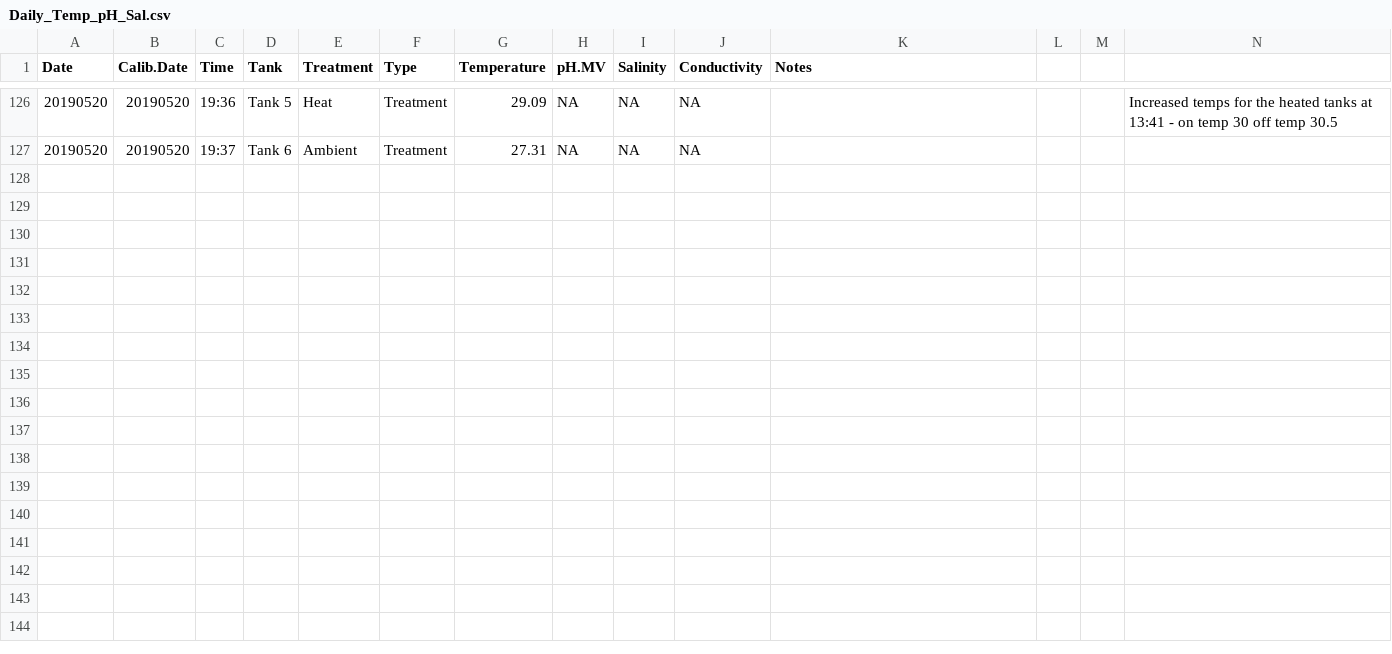
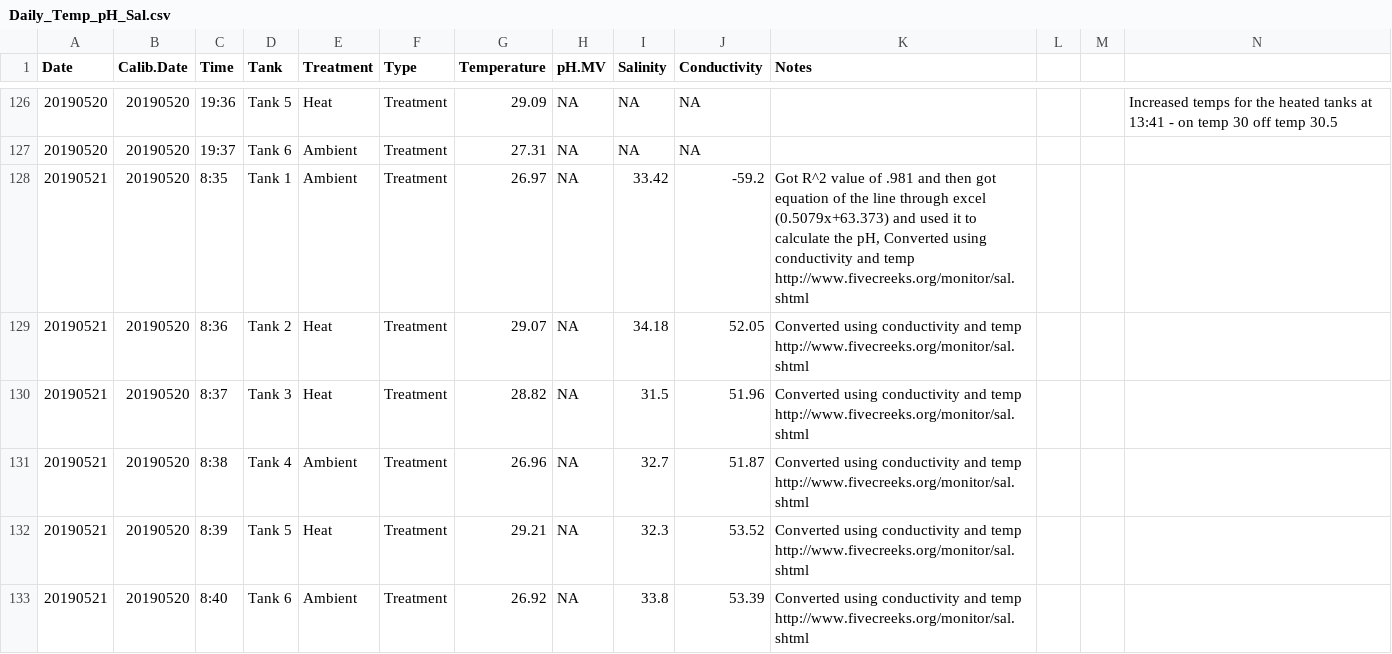
Before and after one commit to hputnam/Coral_Hospital, a CSV file: RAnalysis/Data/Daily_Temp_pH_Sal.csv, drawn as a sheet; only a part is shown, gaps mark what is left out; the diff names each change by its address in the sheet, - before the commit and + after, or states it on an @@ line.

Commit message:
Update Daily_Temp_pH_Sal.csv

```diff
--- a/RAnalysis/Data/Daily_Temp_pH_Sal.csv
+++ b/RAnalysis/Data/Daily_Temp_pH_Sal.csv
+row 128: 20190521 | 20190520 | 8:35 | Tank 1 | Ambient | Treatment | 26.97 | NA | 33.42 | -59.2 | Got R^2 value of .981 and then got equation of the line through excel (0.5079x+63.373) and used it to calculate the pH, Converted using conductivity and temp http://www.fivecreeks.org/monitor/sal.shtml
+row 129: 20190521 | 20190520 | 8:36 | Tank 2 | Heat | Treatment | 29.07 | NA | 34.18 | 52.05 | Converted using conductivity and temp http://www.fivecreeks.org/monitor/sal.shtml
+row 130: 20190521 | 20190520 | 8:37 | Tank 3 | Heat | Treatment | 28.82 | NA | 31.5 | 51.96 | Converted using conductivity and temp http://www.fivecreeks.org/monitor/sal.shtml
+row 131: 20190521 | 20190520 | 8:38 | Tank 4 | Ambient | Treatment | 26.96 | NA | 32.7 | 51.87 | Converted using conductivity and temp http://www.fivecreeks.org/monitor/sal.shtml
+row 132: 20190521 | 20190520 | 8:39 | Tank 5 | Heat | Treatment | 29.21 | NA | 32.3 | 53.52 | Converted using conductivity and temp http://www.fivecreeks.org/monitor/sal.shtml
+row 133: 20190521 | 20190520 | 8:40 | Tank 6 | Ambient | Treatment | 26.92 | NA | 33.8 | 53.39 | Converted using conductivity and temp http://www.fivecreeks.org/monitor/sal.shtml
```
